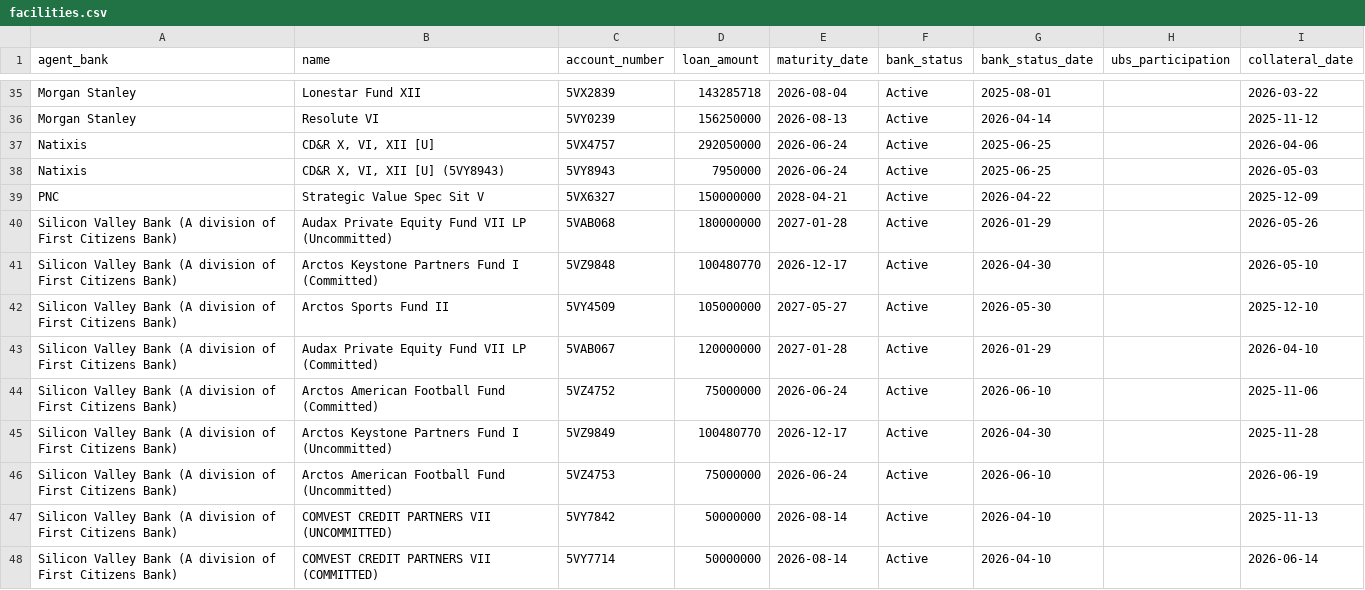
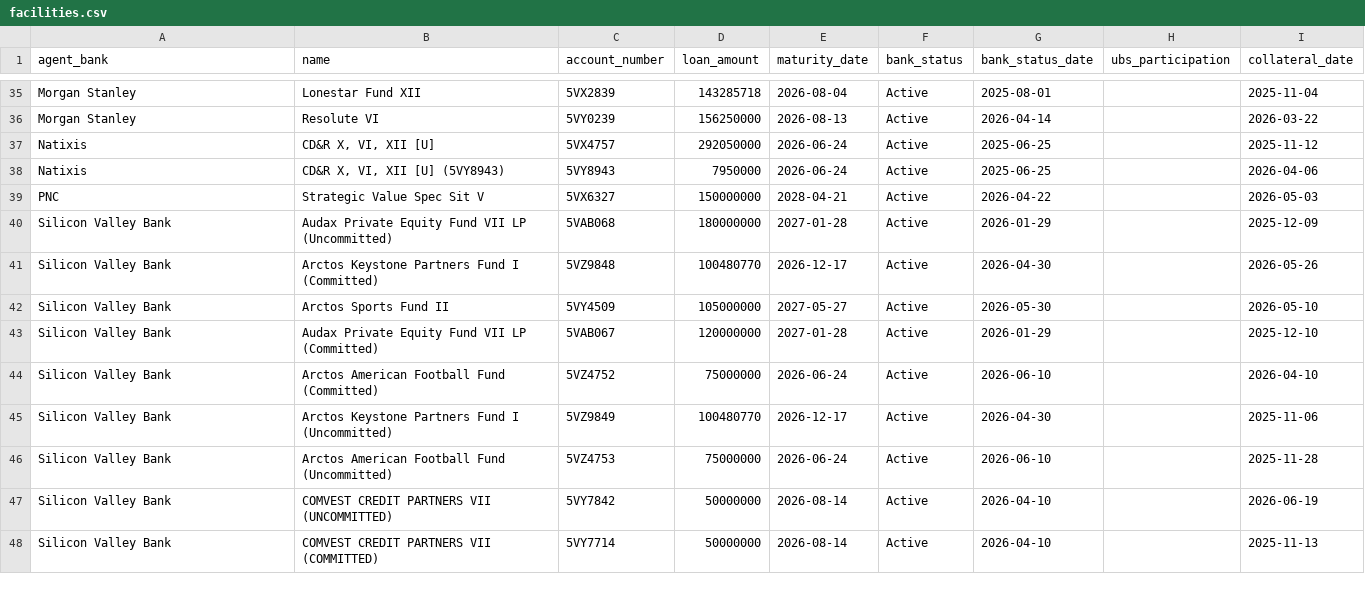
Before and after one commit to alexlen01/pe-sub-jobs, a CSV file: data/mock/facilities.csv, drawn as a sheet; only a part is shown, gaps mark what is left out; the diff covers the shown part only.

Commit message:
Mock data updated with LP Agent Classification

```diff
--- a/data/mock/facilities.csv
+++ b/data/mock/facilities.csv
@@ -35,14 +35,14 @@
-"Morgan Stanley","Lonestar Fund XII","5VX2839","143285718","2026-08-04","Active","2025-08-01","","2026-03-22"
-"Morgan Stanley","Resolute VI","5VY0239","156250000","2026-08-13","Active","2026-04-14","","2025-11-12"
-"Natixis","CD&R X, VI, XII [U]","5VX4757","292050000","2026-06-24","Active","2025-06-25","","2026-04-06"
-"Natixis","CD&R X, VI, XII [U] (5VY8943)","5VY8943","7950000","2026-06-24","Active","2025-06-25","","2026-05-03"
-"PNC","Strategic Value Spec Sit V","5VX6327","150000000","2028-04-21","Active","2026-04-22","","2025-12-09"
-"Silicon Valley Bank (A division of First Citizens Bank)","Audax Private Equity Fund VII LP (Uncommitted)","5VAB068","180000000","2027-01-28","Active","2026-01-29","","2026-05-26"
-"Silicon Valley Bank (A division of First Citizens Bank)","Arctos Keystone Partners Fund I (Committed)","5VZ9848","100480770","2026-12-17","Active","2026-04-30","","2026-05-10"
-"Silicon Valley Bank (A division of First Citizens Bank)","Arctos Sports Fund II","5VY4509","105000000","2027-05-27","Active","2026-05-30","","2025-12-10"
-"Silicon Valley Bank (A division of First Citizens Bank)","Audax Private Equity Fund VII LP (Committed)","5VAB067","120000000","2027-01-28","Active","2026-01-29","","2026-04-10"
-"Silicon Valley Bank (A division of First Citizens Bank)","Arctos American Football Fund (Committed)","5VZ4752","75000000","2026-06-24","Active","2026-06-10","","2025-11-06"
-"Silicon Valley Bank (A division of First Citizens Bank)","Arctos Keystone Partners Fund I (Uncommitted)","5VZ9849","100480770","2026-12-17","Active","2026-04-30","","2025-11-28"
-"Silicon Valley Bank (A division of First Citizens Bank)","Arctos American Football Fund (Uncommitted)","5VZ4753","75000000","2026-06-24","Active","2026-06-10","","2026-06-19"
-"Silicon Valley Bank (A division of First Citizens Bank)","COMVEST CREDIT PARTNERS VII (UNCOMMITTED)","5VY7842","50000000","2026-08-14","Active","2026-04-10","","2025-11-13"
-"Silicon Valley Bank (A division of First Citizens Bank)","COMVEST CREDIT PARTNERS VII (COMMITTED)","5VY7714","50000000","2026-08-14","Active","2026-04-10","","2026-06-14"
+"Morgan Stanley","Lonestar Fund XII","5VX2839","143285718","2026-08-04","Active","2025-08-01","","2025-11-04"
+"Morgan Stanley","Resolute VI","5VY0239","156250000","2026-08-13","Active","2026-04-14","","2026-03-22"
+"Natixis","CD&R X, VI, XII [U]","5VX4757","292050000","2026-06-24","Active","2025-06-25","","2025-11-12"
+"Natixis","CD&R X, VI, XII [U] (5VY8943)","5VY8943","7950000","2026-06-24","Active","2025-06-25","","2026-04-06"
+"PNC","Strategic Value Spec Sit V","5VX6327","150000000","2028-04-21","Active","2026-04-22","","2026-05-03"
+"Silicon Valley Bank","Audax Private Equity Fund VII LP (Uncommitted)","5VAB068","180000000","2027-01-28","Active","2026-01-29","","2025-12-09"
+"Silicon Valley Bank","Arctos Keystone Partners Fund I (Committed)","5VZ9848","100480770","2026-12-17","Active","2026-04-30","","2026-05-26"
+"Silicon Valley Bank","Arctos Sports Fund II","5VY4509","105000000","2027-05-27","Active","2026-05-30","","2026-05-10"
+"Silicon Valley Bank","Audax Private Equity Fund VII LP (Committed)","5VAB067","120000000","2027-01-28","Active","2026-01-29","","2025-12-10"
+"Silicon Valley Bank","Arctos American Football Fund (Committed)","5VZ4752","75000000","2026-06-24","Active","2026-06-10","","2026-04-10"
+"Silicon Valley Bank","Arctos Keystone Partners Fund I (Uncommitted)","5VZ9849","100480770","2026-12-17","Active","2026-04-30","","2025-11-06"
+"Silicon Valley Bank","Arctos American Football Fund (Uncommitted)","5VZ4753","75000000","2026-06-24","Active","2026-06-10","","2025-11-28"
+"Silicon Valley Bank","COMVEST CREDIT PARTNERS VII (UNCOMMITTED)","5VY7842","50000000","2026-08-14","Active","2026-04-10","","2026-06-19"
+"Silicon Valley Bank","COMVEST CREDIT PARTNERS VII (COMMITTED)","5VY7714","50000000","2026-08-14","Active","2026-04-10","","2025-11-13"
```
Also changed, not shown: 1 removed row and 53 edited cells elsewhere in this file, 1 other file.
